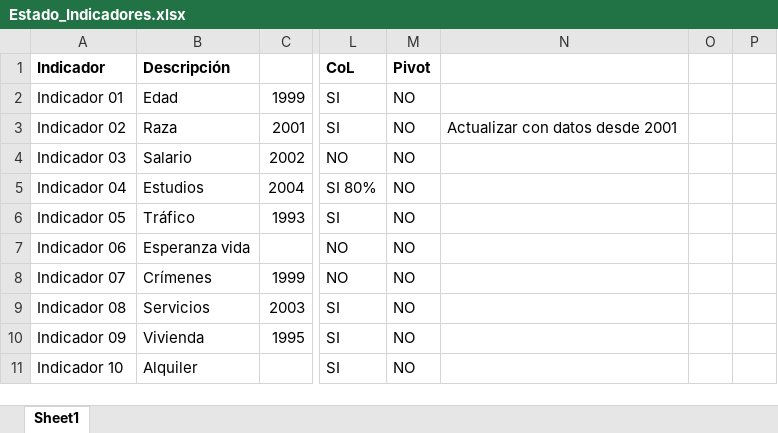
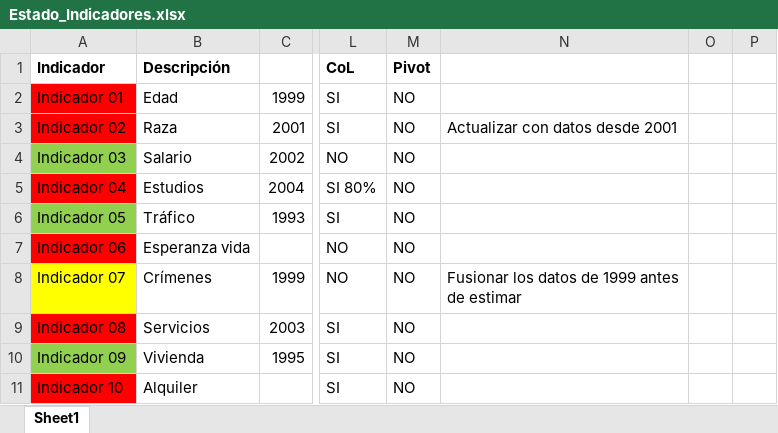
Before and after one commit to jgoncasu/UOC_TFM, an Excel workbook: Estado_Indicadores.xlsx, sheet Sheet1, drawn as a sheet; only a part is shown, gaps mark what is left out; values as stored, in another font and other column widths than the file's, no borders; the diff names each change by its address in the sheet, - before the commit and + after, or states it on an @@ line.

Commit message:
Indicadores 5 y 9 - OK

```diff
--- a/Estado_Indicadores.xlsx (sheet Sheet1)
+++ b/Estado_Indicadores.xlsx (sheet Sheet1)
-A2:A3 fill: none
+A2:A3 fill: #FF0000
-A4 fill: none
+A4 fill: #92D050
-A5 fill: none
+A5 fill: #FF0000
-A6 fill: none
+A6 fill: #92D050
-A7 fill: none
+A7 fill: #FF0000
-A8 fill: none
+A8 fill: #FFFF00
-N8: (empty)
+N8: Fusionar los datos de 1999 antes de estimar
-A9 fill: none
+A9 fill: #FF0000
-A10 fill: none
+A10 fill: #92D050
-A11 fill: none
+A11 fill: #FF0000
```
Also changed, not shown: 4 other files.
